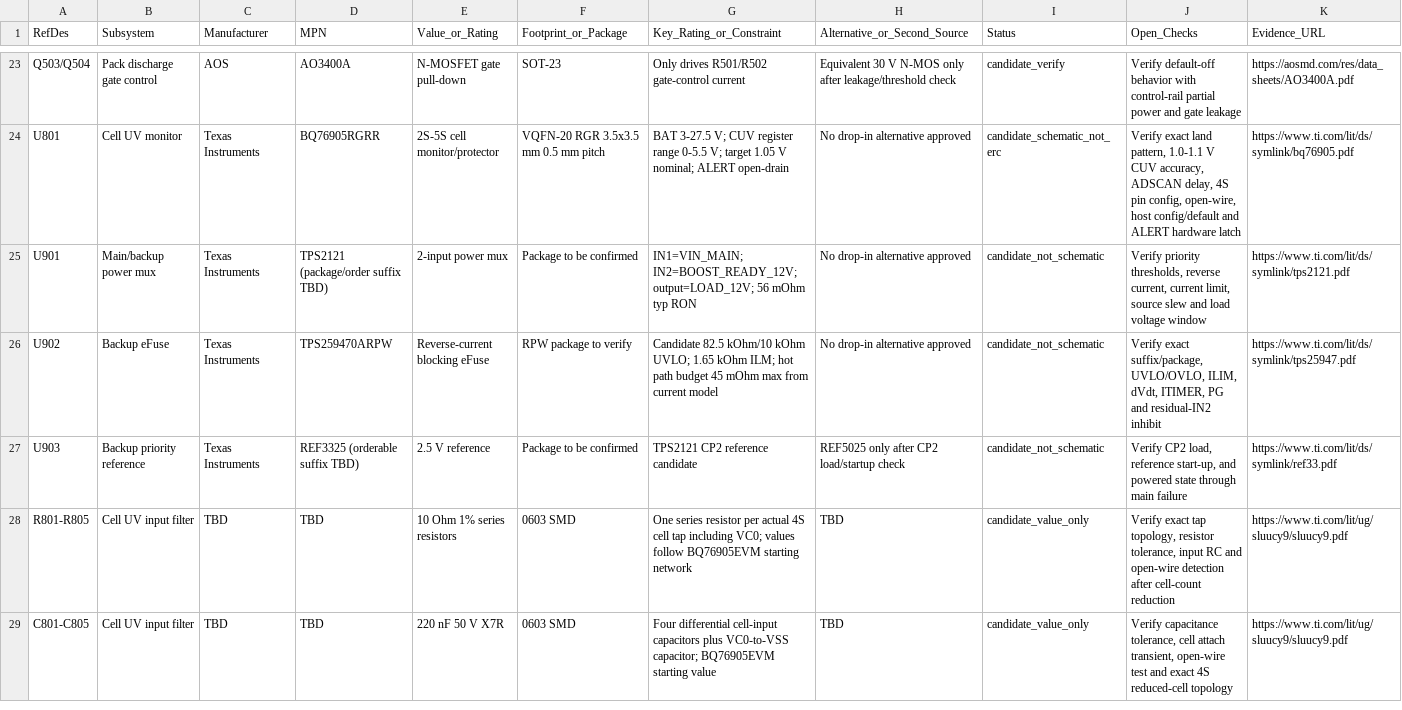
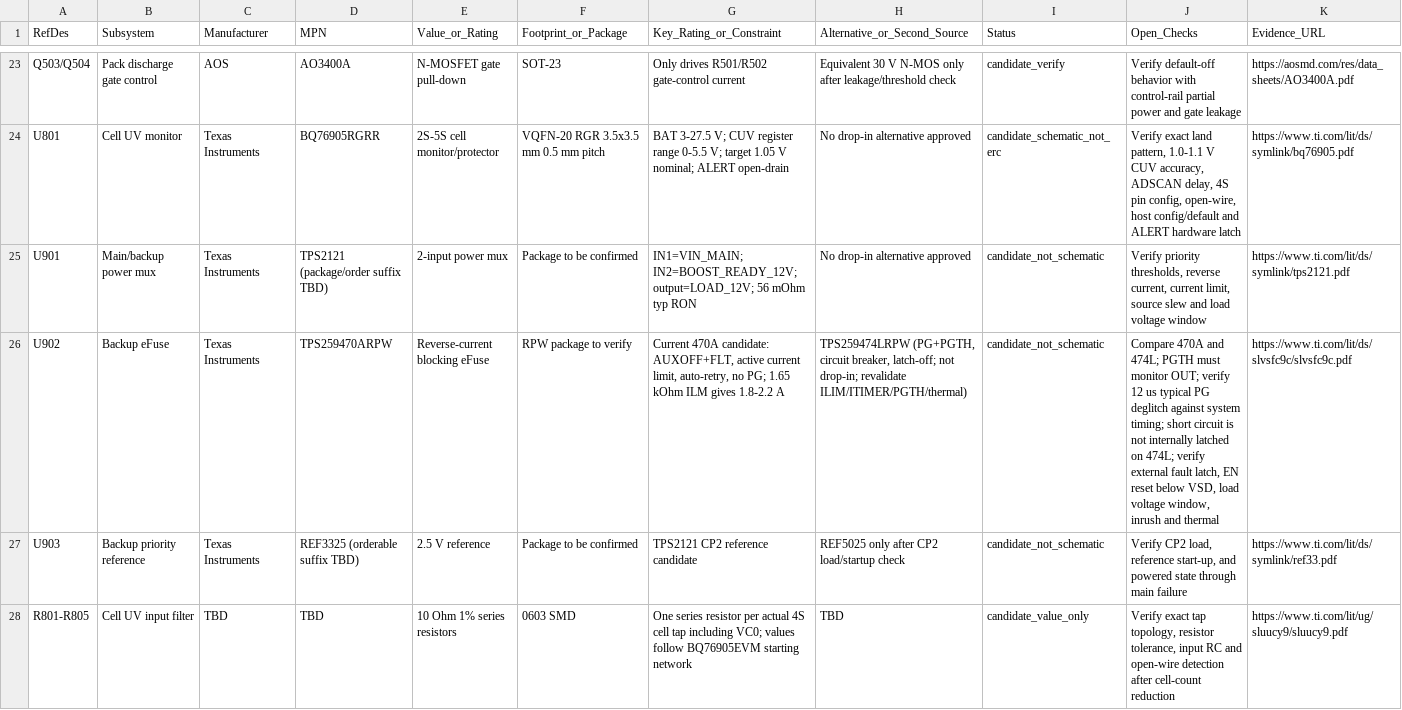
Before and after one commit to tortletortle/supercap-ups, a CSV file: hardware/kicad/BOM_PRELIMINARY.csv, drawn as a sheet; only a part is shown, gaps mark what is left out; the shorter side is filled out with more unchanged rows; the diff names each change by its address in the sheet, - before the commit and + after, or states it on an @@ line.

```diff
--- a/hardware/kicad/BOM_PRELIMINARY.csv
+++ b/hardware/kicad/BOM_PRELIMINARY.csv
-G26 (Key_Rating_or_Constraint): Candidate 82.5 kOhm/10 kOhm UVLO; 1.65 kOhm ILM; hot path budget 45 mOhm max from current model
+G26 (Key_Rating_or_Constraint): Current 470A candidate: AUXOFF+FLT, active current limit, auto-retry, no PG; 1.65 kOhm ILM gives 1.8-2.2 A
-H26 (Alternative_or_Second_Source): No drop-in alternative approved
+H26 (Alternative_or_Second_Source): TPS259474LRPW (PG+PGTH, circuit breaker, latch-off; not drop-in; revalidate ILIM/ITIMER/PGTH/thermal)
-J26 (Open_Checks): Verify exact suffix/package, UVLO/OVLO, ILIM, dVdt, ITIMER, PG and residual-IN2 inhibit
+J26 (Open_Checks): Compare 470A and 474L; PGTH must monitor OUT; verify 12 us typical PG deglitch against system timing; short circuit is not internally latched on 474L; verify external fault latch, EN reset below VSD, load voltage window, inrush and thermal
-K26 (Evidence_URL): https://www.ti.com/lit/ds/symlink/tps25947.pdf
+K26 (Evidence_URL): https://www.ti.com/lit/ds/slvsfc9c/slvsfc9c.pdf
```
Also changed, not shown: sim/design_convergence/acceptance_matrix.csv, 4 other files.
